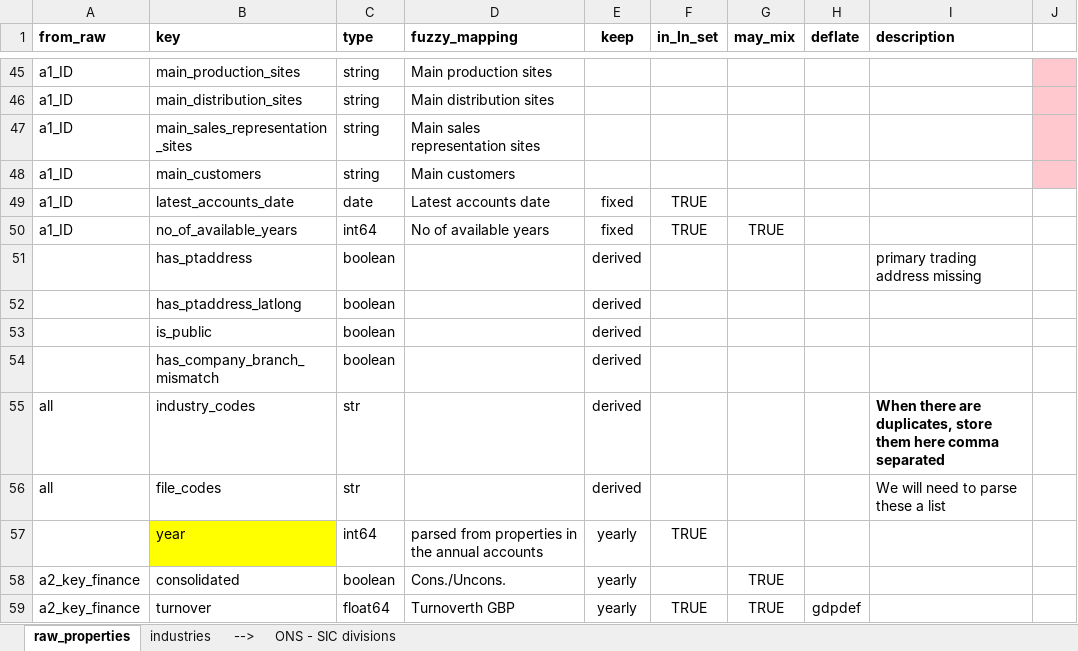
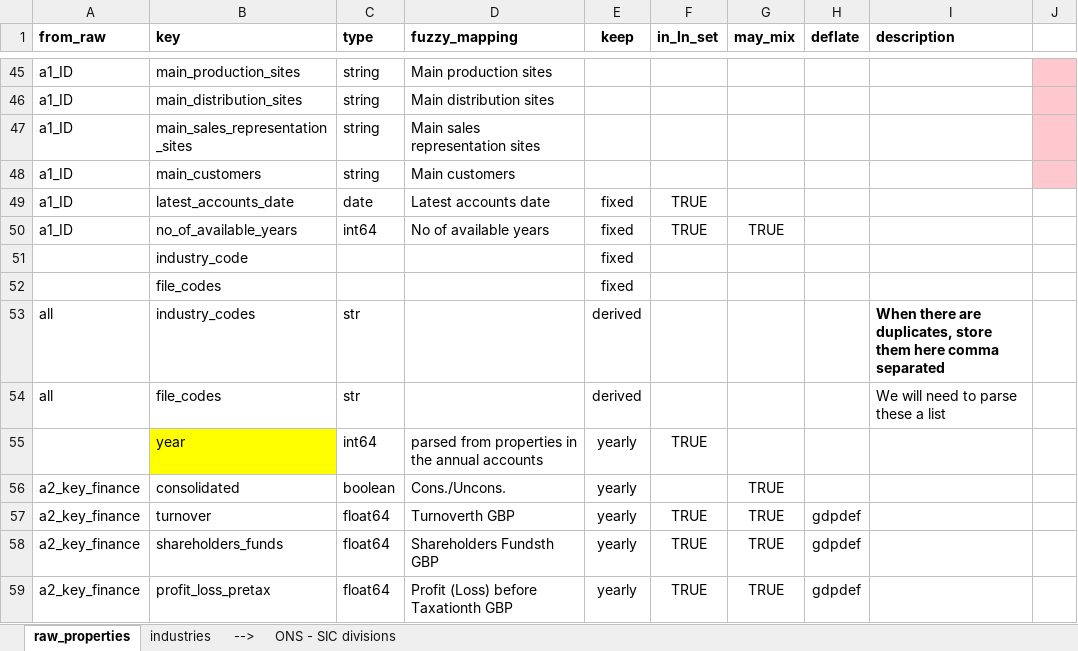
Before and after one commit to aloysiuslip/ucl-diss-ECON0079, an Excel workbook: build/input/raw_properties.xlsx, sheet raw_properties, drawn as a sheet; only a part is shown, gaps mark what is left out; the shorter side is filled out with more unchanged rows; values as stored, in another font and other column widths than the file's, no borders; removed rows and columns are numbered as before the commit, all else as after; the diff names each change by its address in the sheet, - before the commit and + after, or states it on an @@ line.

Commit message:
Deprecated fame_derived

```diff
--- a/build/input/raw_properties.xlsx (sheet raw_properties)
+++ b/build/input/raw_properties.xlsx (sheet raw_properties)
-row 51:  | has_ptaddress | boolean |  | derived |  |  |  | primary trading address missing
-row 52:  | has_ptaddress_latlong | boolean |  | derived
-row 53:  | is_public | boolean |  | derived
-row 54:  | has_company_branch_mismatch | boolean |  | derived
+row 51:  | industry_code |  |  | fixed
+row 52:  | file_codes |  |  | fixed
```
Also changed, not shown: 4 other files.
